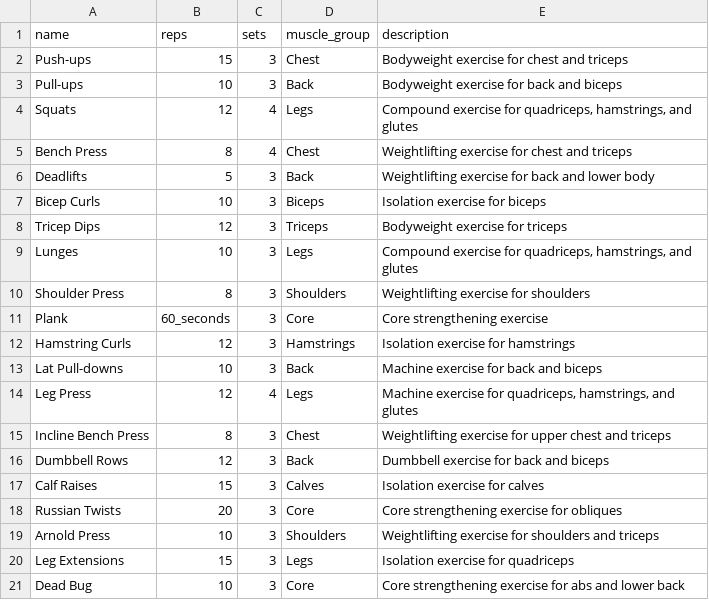
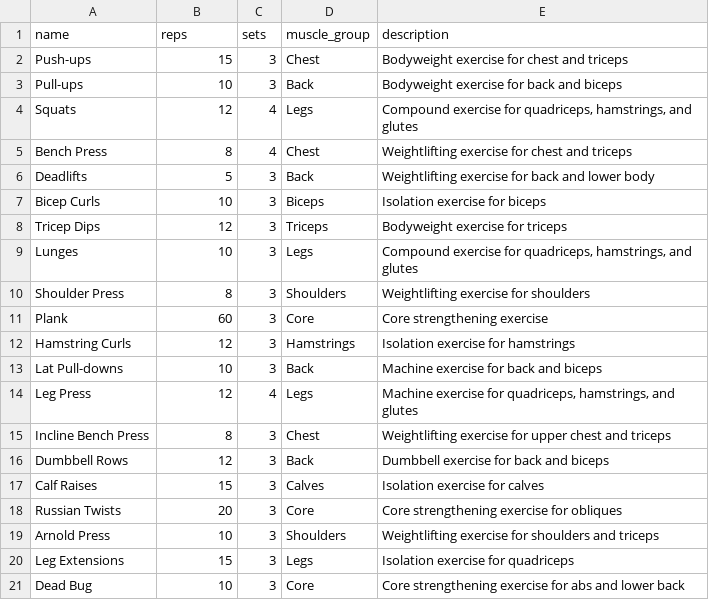
Before and after one commit to RichardR963/info2602-Project, a CSV file: workouts.csv, drawn as a sheet.

Commit message:
Update workouts.csv
changed line 11 reps from 60_seconds to 60 because render was running into invalid type definition

```diff
--- a/workouts.csv
+++ b/workouts.csv
@@ -10,3 +10,3 @@ Lunges,10,3,Legs,"Compound exercise for quadriceps, hamstrings, and glutes"
 Shoulder Press,8,3,Shoulders,"Weightlifting exercise for shoulders"
-Plank,60_seconds,3,Core,"Core strengthening exercise"
+Plank,60,3,Core,"Core strengthening exercise"
 Hamstring Curls,12,3,Hamstrings,"Isolation exercise for hamstrings"
```
